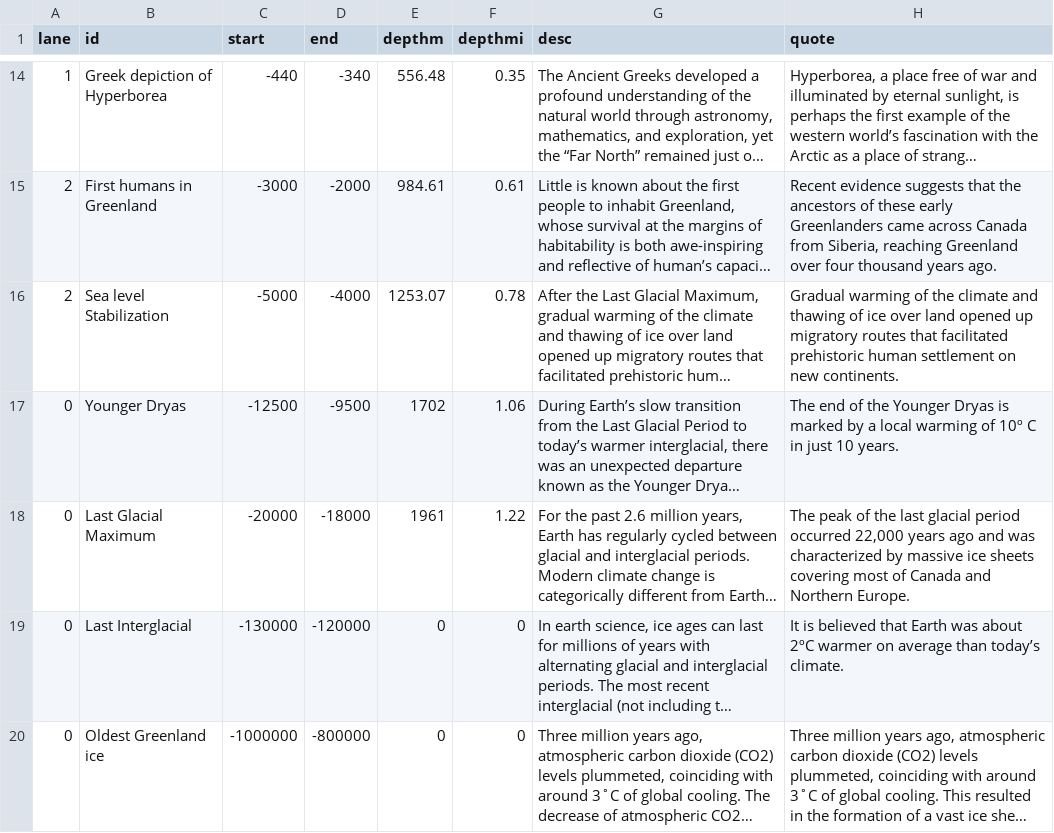
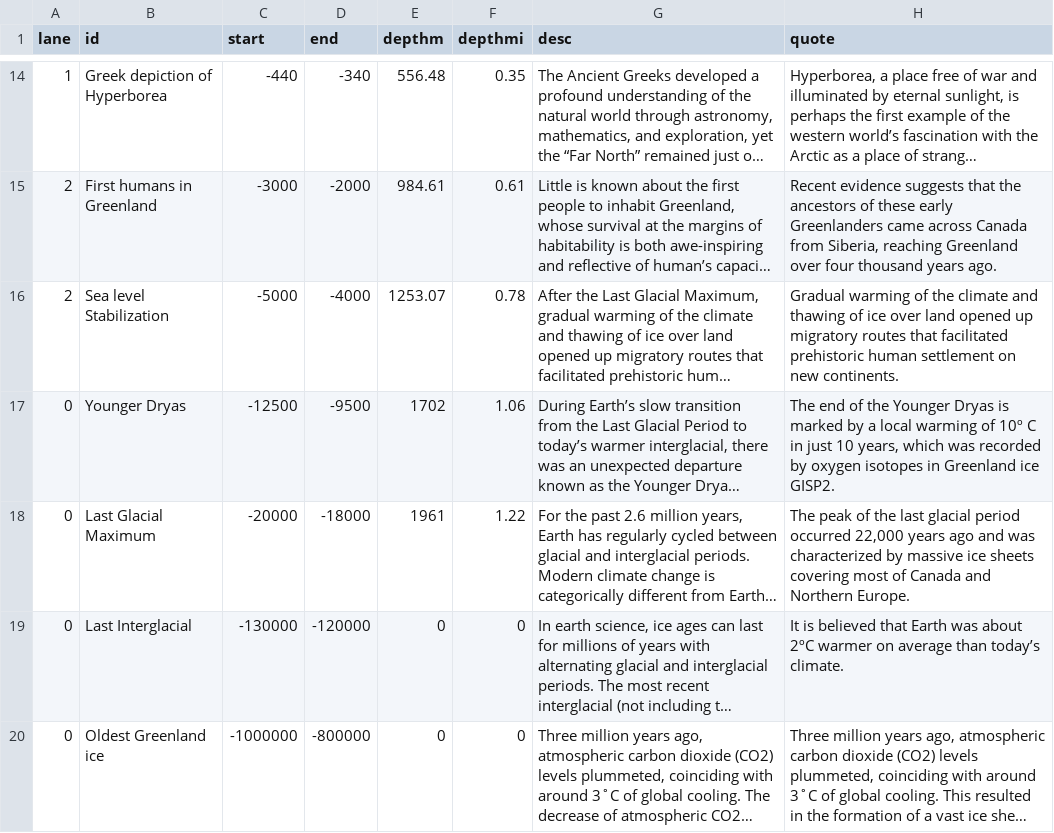
Before and after one commit to andreschang/arctic_timeline.4.4, a TSV file: web_timeline.4.4.tsv, drawn as a sheet; only a part is shown, gaps mark what is left out; long unchanged cells end in …; the diff names each change by its address in the sheet, - before the commit and + after, or states it on an @@ line.

```diff
--- a/web_timeline.4.4.tsv
+++ b/web_timeline.4.4.tsv
-H17 (quote): …just 10 years.
+H17 (quote): …just 10 years, which was recorded by oxygen isotopes in Greenland ice GISP2.
```
Also changed, not shown: 45 other files.
